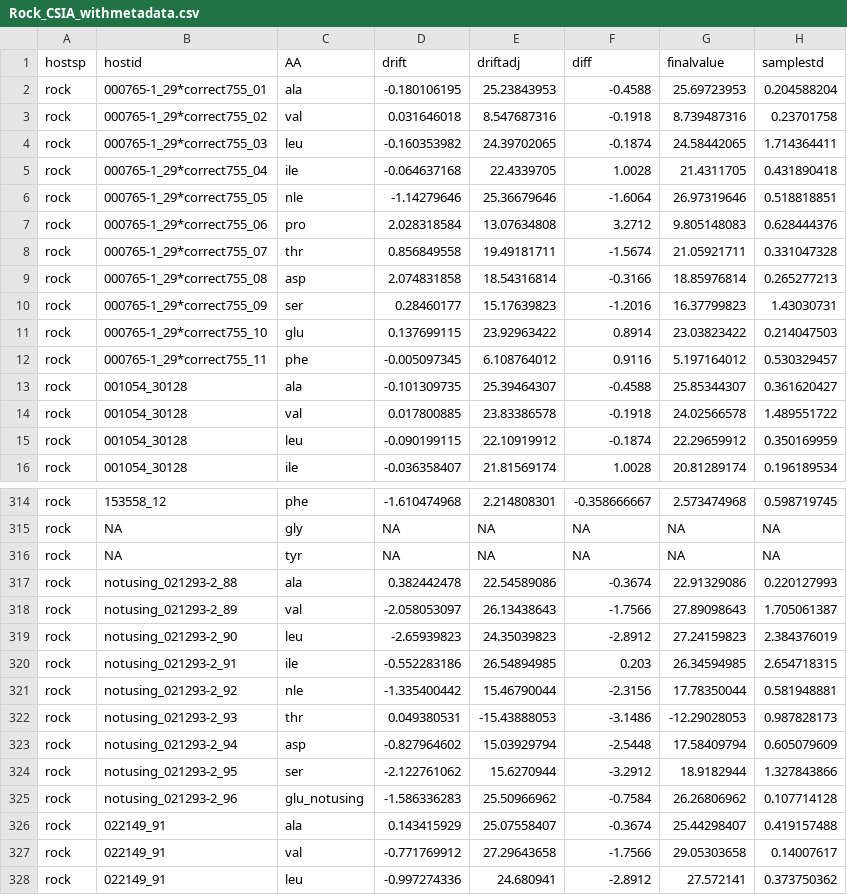
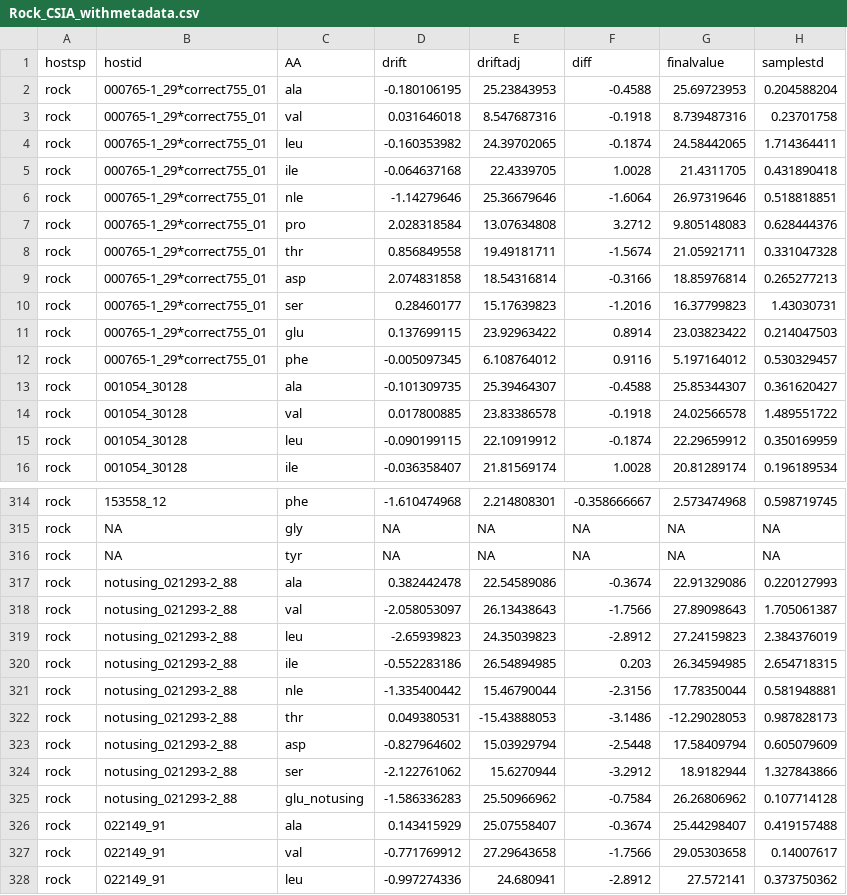
Before and after one commit to rlwelicky/CSIA_Allfish, a CSV file: Rock_CSIA_withmetadata.csv, drawn as a sheet; only a part is shown, gaps mark what is left out; the diff names each change by its address in the sheet, - before the commit and + after, or states it on an @@ line.

```diff
--- a/Rock_CSIA_withmetadata.csv
+++ b/Rock_CSIA_withmetadata.csv
-B3 (hostid): 000765-1_29*correct755_02
+B3 (hostid): 000765-1_29*correct755_01
-B4 (hostid): 000765-1_29*correct755_03
+B4 (hostid): 000765-1_29*correct755_01
-B5 (hostid): 000765-1_29*correct755_04
+B5 (hostid): 000765-1_29*correct755_01
-B6 (hostid): 000765-1_29*correct755_05
+B6 (hostid): 000765-1_29*correct755_01
-B7 (hostid): 000765-1_29*correct755_06
+B7 (hostid): 000765-1_29*correct755_01
-B8 (hostid): 000765-1_29*correct755_07
+B8 (hostid): 000765-1_29*correct755_01
-B9 (hostid): 000765-1_29*correct755_08
+B9 (hostid): 000765-1_29*correct755_01
-B10 (hostid): 000765-1_29*correct755_09
+B10 (hostid): 000765-1_29*correct755_01
-B11 (hostid): 000765-1_29*correct755_10
+B11 (hostid): 000765-1_29*correct755_01
-B12 (hostid): 000765-1_29*correct755_11
+B12 (hostid): 000765-1_29*correct755_01
-B318 (hostid): notusing_021293-2_89
+B318 (hostid): notusing_021293-2_88
-B319 (hostid): notusing_021293-2_90
+B319 (hostid): notusing_021293-2_88
-B320 (hostid): notusing_021293-2_91
+B320 (hostid): notusing_021293-2_88
-B321 (hostid): notusing_021293-2_92
+B321 (hostid): notusing_021293-2_88
-B322 (hostid): notusing_021293-2_93
+B322 (hostid): notusing_021293-2_88
-B323 (hostid): notusing_021293-2_94
+B323 (hostid): notusing_021293-2_88
-B324 (hostid): notusing_021293-2_95
+B324 (hostid): notusing_021293-2_88
-B325 (hostid): notusing_021293-2_96
+B325 (hostid): notusing_021293-2_88
```
Also changed, not shown: 25 other files.
